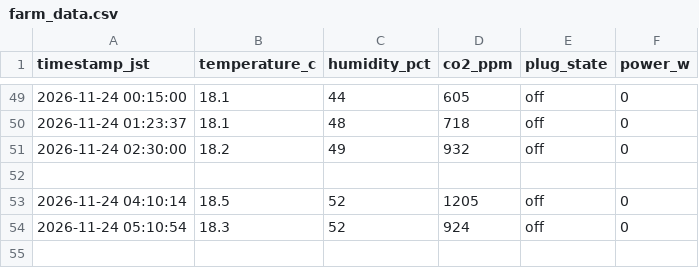
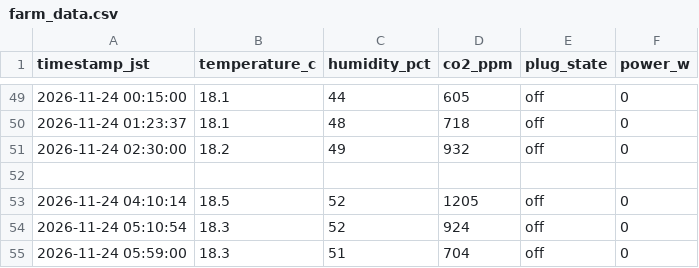
Before and after one commit to mdk880812/lettuce-lab, a CSV file: farm_data.csv, drawn as a sheet; only a part is shown, gaps mark what is left out; the diff names each change by its address in the sheet, - before the commit and + after, or states it on an @@ line.

```diff
--- a/farm_data.csv
+++ b/farm_data.csv
+row 55: 2026-11-24 05:59:00 | 18.3 | 51 | 704 | off | 0
```
